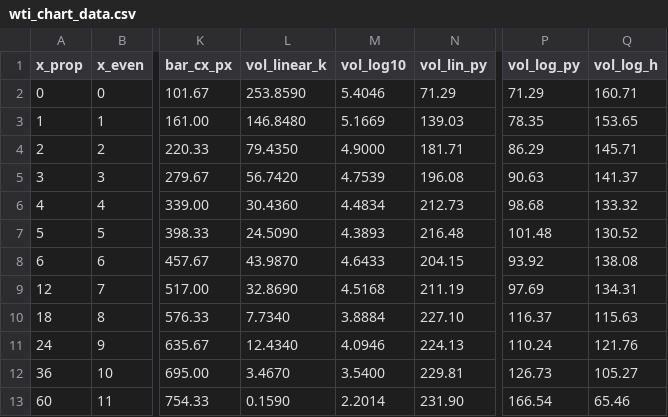
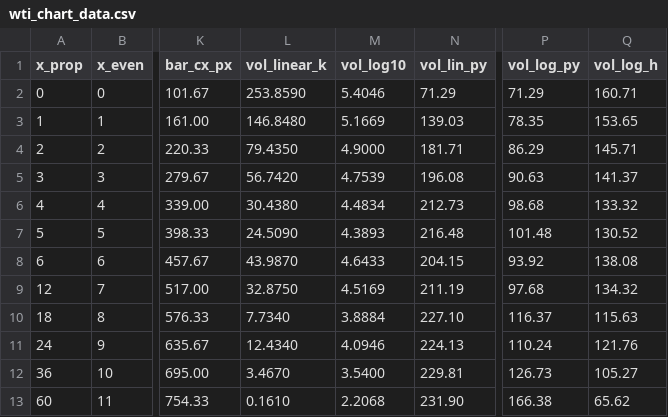
Before and after one commit to doctor-zhivago/wti-monitor, a CSV file: data/wti_chart_data.csv, drawn as a sheet; only a part is shown, gaps mark what is left out; the diff names each change by its address in the sheet, - before the commit and + after, or states it on an @@ line.

```diff
--- a/data/wti_chart_data.csv
+++ b/data/wti_chart_data.csv
-L6 (vol_linear_k): 30.4360
+L6 (vol_linear_k): 30.4380
-L9 (vol_linear_k): 32.8690
+L9 (vol_linear_k): 32.8750
-M9 (vol_log10): 4.5168
+M9 (vol_log10): 4.5169
-P9 (vol_log_py): 97.69
+P9 (vol_log_py): 97.68
-Q9 (vol_log_h): 134.31
+Q9 (vol_log_h): 134.32
-L13 (vol_linear_k): 0.1590
+L13 (vol_linear_k): 0.1610
-M13 (vol_log10): 2.2014
+M13 (vol_log10): 2.2068
-P13 (vol_log_py): 166.54
+P13 (vol_log_py): 166.38
-Q13 (vol_log_h): 65.46
+Q13 (vol_log_h): 65.62
```
Also changed, not shown: data/wti_metadata.csv, data/wti_volumes.csv.
